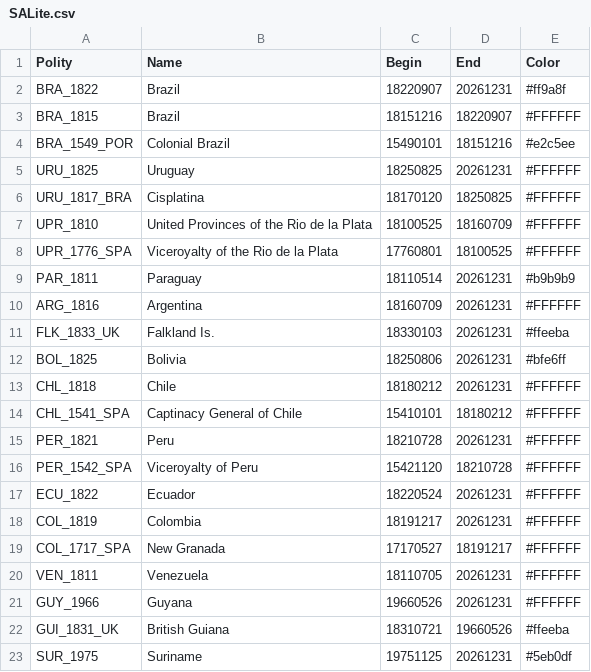
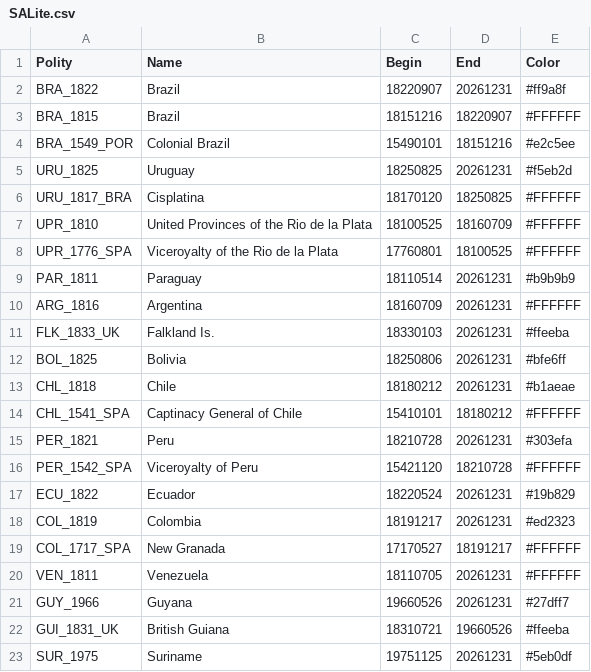
Before and after one commit to DocFlash81/CountryEngine, a CSV file: SALite.csv, drawn as a sheet; only a part is shown.

Commit message:
updated colors

```diff
--- a/SALite.csv
+++ b/SALite.csv
@@ -4,3 +4,3 @@ BRA_1815,Brazil,18151216,18220907, #FFFFFF
 BRA_1549_POR,Colonial Brazil,15490101,18151216, #e2c5ee
-URU_1825,Uruguay,18250825,20261231, #FFFFFF
+URU_1825,Uruguay,18250825,20261231, #f5eb2d
 URU_1817_BRA,Cisplatina,18170120,18250825, #FFFFFF
@@ -12,11 +12,11 @@ FLK_1833_UK,Falkland Is.,18330103,20261231, #ffeeba
 BOL_1825,Bolivia,18250806,20261231, #bfe6ff
-CHL_1818,Chile,18180212,20261231, #FFFFFF
+CHL_1818,Chile,18180212,20261231, #b1aeae
 CHL_1541_SPA,Captinacy General of Chile,15410101,18180212, #FFFFFF
-PER_1821,Peru,18210728,20261231, #FFFFFF
+PER_1821,Peru,18210728,20261231, #303efa
 PER_1542_SPA,Viceroyalty of Peru,15421120,18210728, #FFFFFF
-ECU_1822,Ecuador,18220524,20261231, #FFFFFF
-COL_1819,Colombia,18191217,20261231, #FFFFFF
+ECU_1822,Ecuador,18220524,20261231, #19b829
+COL_1819,Colombia,18191217,20261231, #ed2323
 COL_1717_SPA,New Granada,17170527,18191217, #FFFFFF
 VEN_1811,Venezuela,18110705,20261231, #FFFFFF
-GUY_1966,Guyana,19660526,20261231, #FFFFFF
+GUY_1966,Guyana,19660526,20261231, #27dff7
 GUI_1831_UK,British Guiana,18310721,19660526, #ffeeba
```
